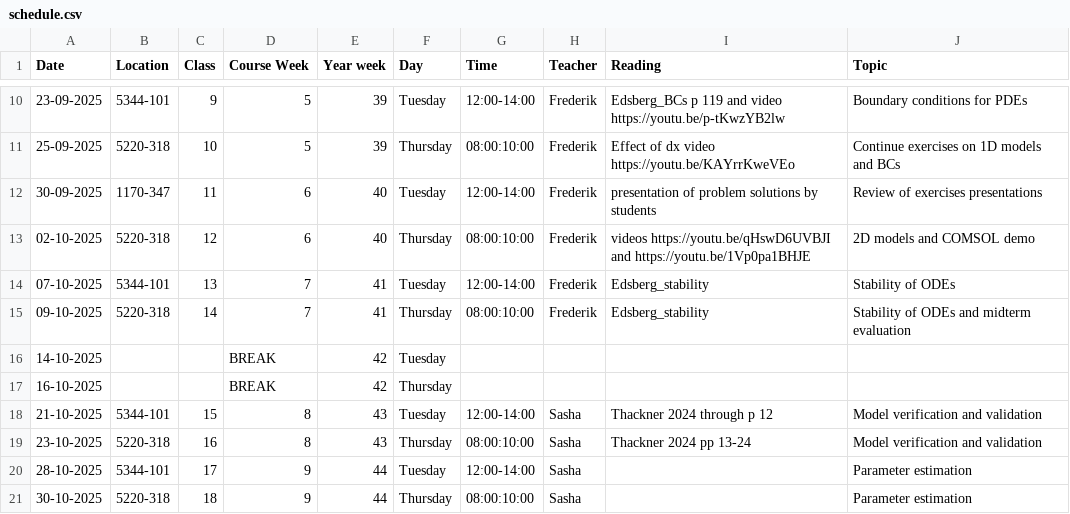
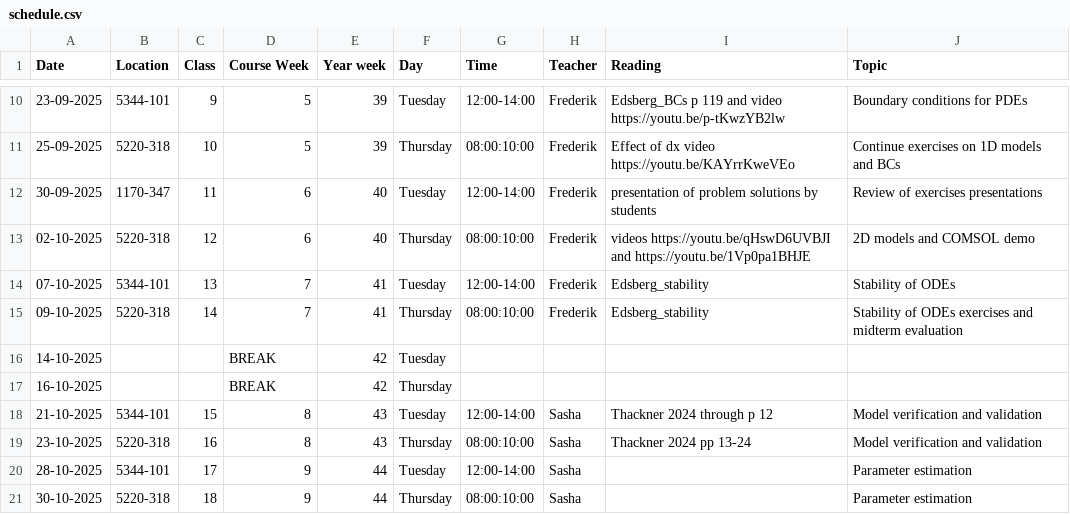
Before and after one commit to AU-BCE-EE/course-modelling-2025, a CSV file: schedule.csv, drawn as a sheet; only a part is shown, gaps mark what is left out.

Commit message:
Update schedule.csv

```diff
--- a/schedule.csv
+++ b/schedule.csv
@@ -14,3 +14,3 @@ Date,Location,Class,Course Week,Year week,Day,Time,Teacher,Reading,Topic
 07-10-2025,5344-101,13,7,41,Tuesday,12:00-14:00,Frederik,Edsberg_stability,Stability of ODEs
-09-10-2025,5220-318,14,7,41,Thursday,08:00:10:00,Frederik,Edsberg_stability,Stability of ODEs and midterm evaluation
+09-10-2025,5220-318,14,7,41,Thursday,08:00:10:00,Frederik,Edsberg_stability,Stability of ODEs exercises and midterm evaluation
 14-10-2025,,,BREAK,42,Tuesday,,,,
```
